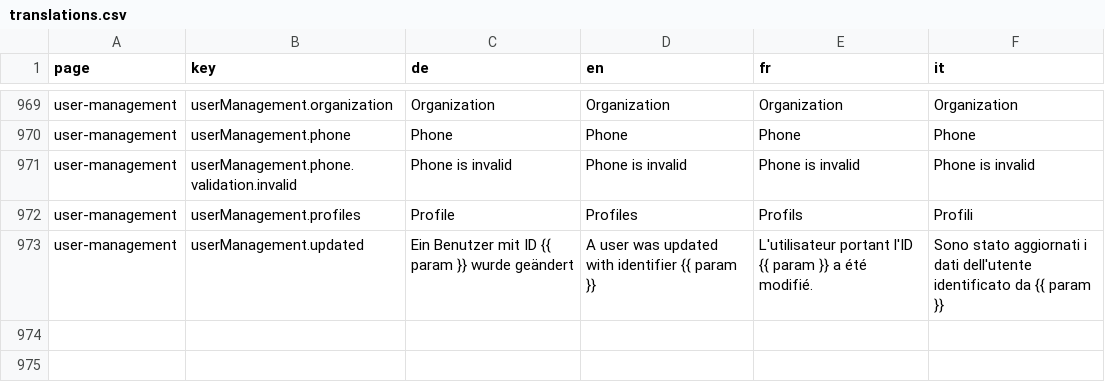
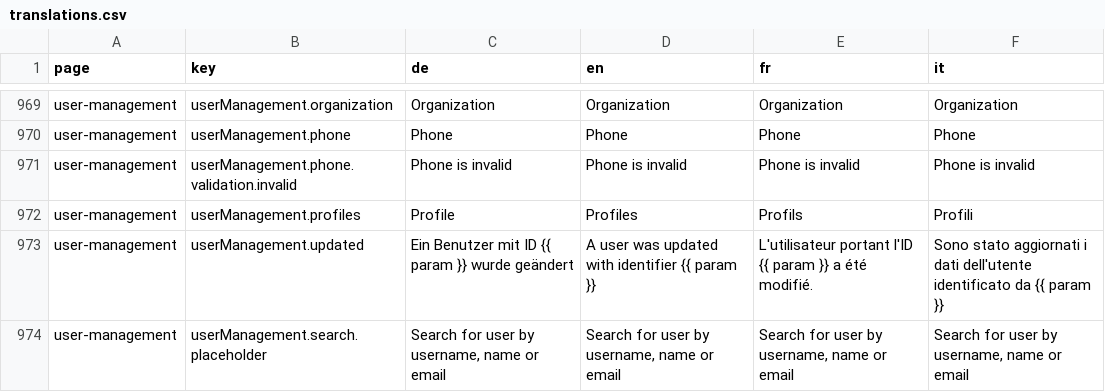
Before and after one commit to tdascoli/jobroom2, a CSV file: src/main/webapp/i18n/translations.csv, drawn as a sheet; only a part is shown, gaps mark what is left out; the diff names each change by its address in the sheet, - before the commit and + after, or states it on an @@ line.

Commit message:
Feature/jr2 569 users search

```diff
--- a/src/main/webapp/i18n/translations.csv
+++ b/src/main/webapp/i18n/translations.csv
+row 974: user-management | userManagement.search.placeholder | Search for user by username, name or email | Search for user by username, name or email | Search for user by username, name or email | Search for user by username, name or email
```
Also changed, not shown: 12 other files.
